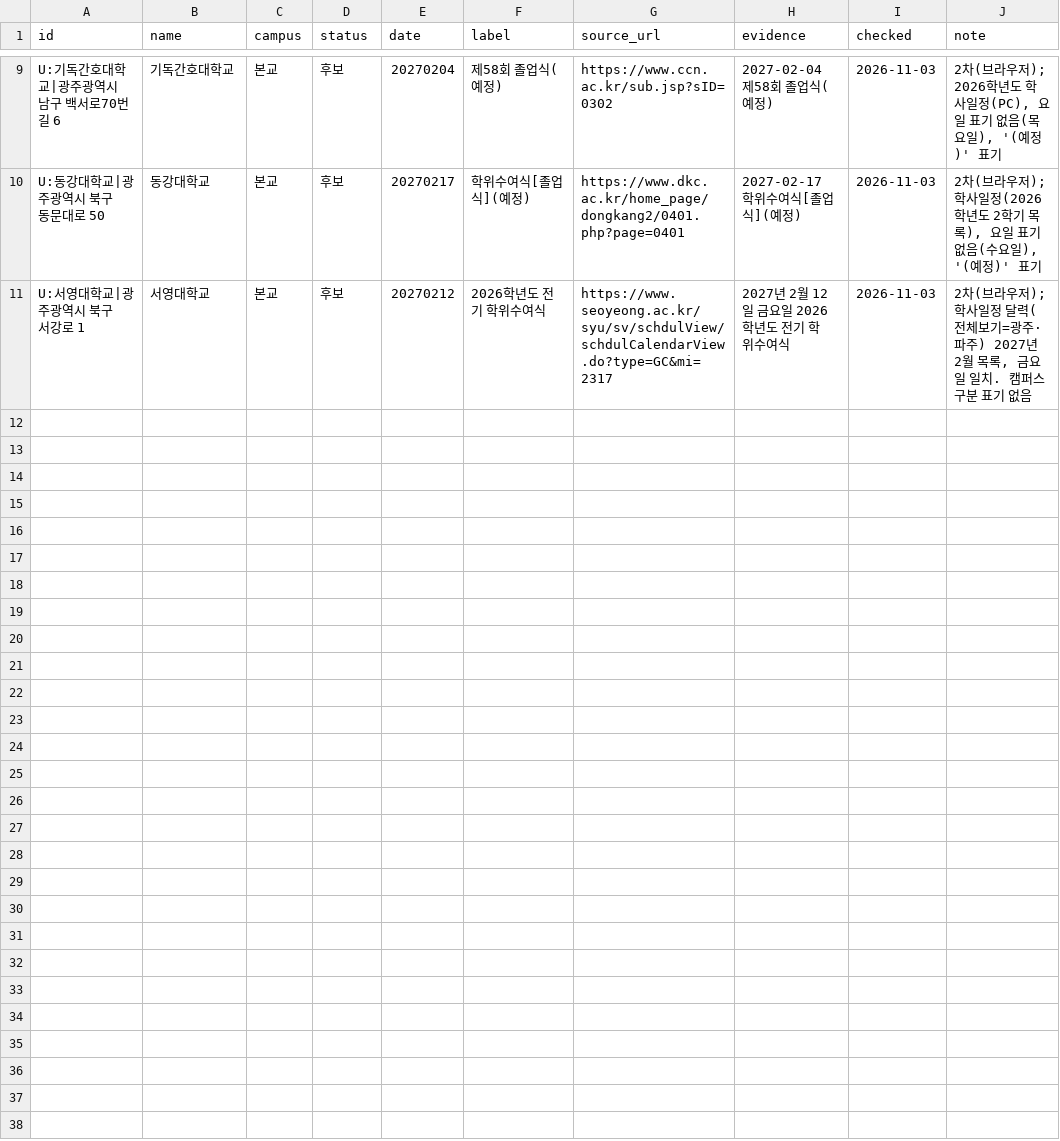
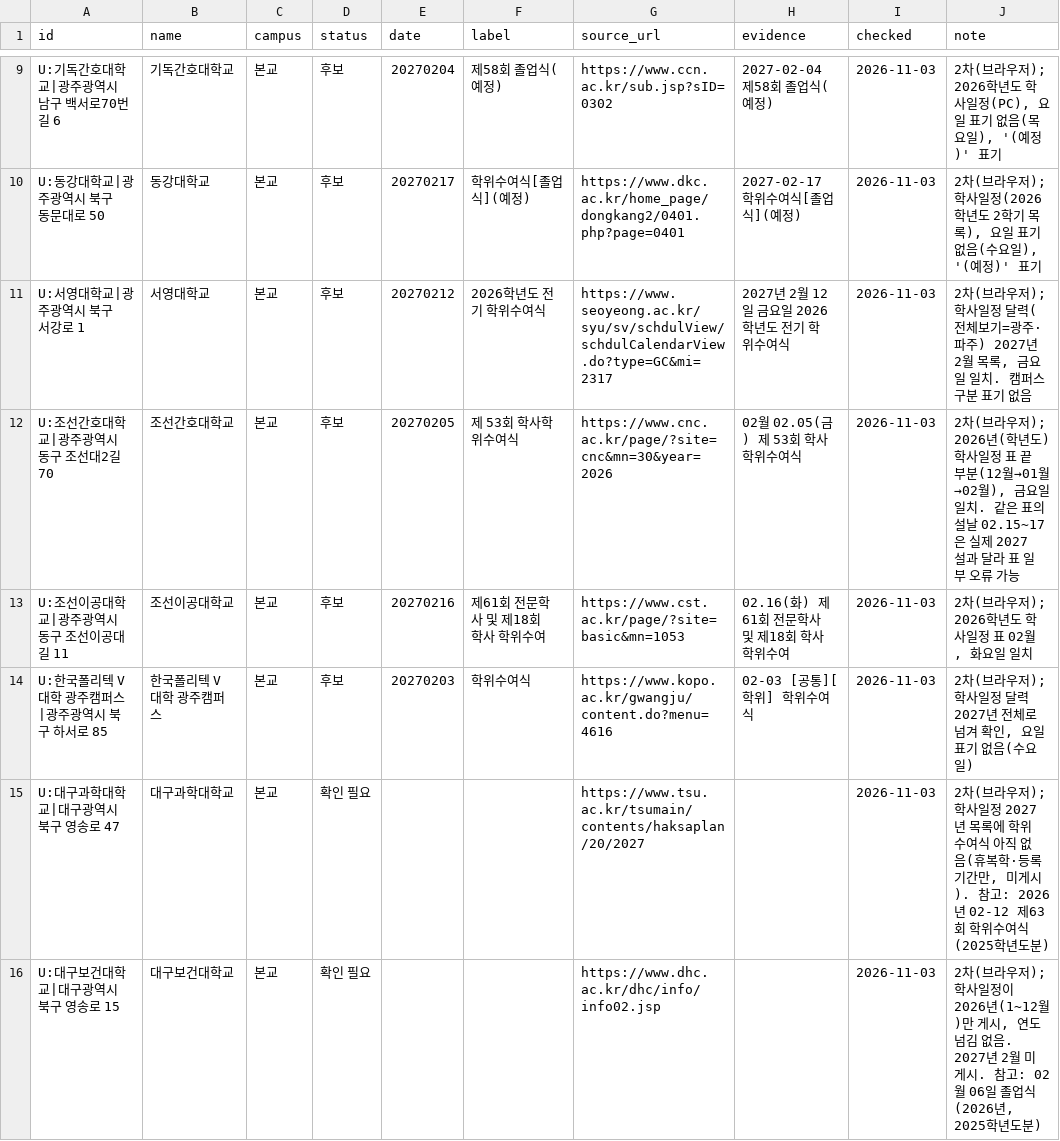
Before and after one commit to best15993232-sudo/flower-planner, a CSV file: docs/univ-survey/round2-6.csv, drawn as a sheet; only a part is shown, gaps mark what is left out; the diff covers the shown part only; the diff names each change by its address in the sheet, - before the commit and + after, or states it on an @@ line.

```diff
--- a/docs/univ-survey/round2-6.csv
+++ b/docs/univ-survey/round2-6.csv
+row 12: U:조선간호대학교|광주광역시 동구 조선대2길 70 | 조선간호대학교 | 본교 | 후보 | 20270205 | 제 53회 학사학위수여식 | https://www.cnc.ac.kr/page/?site=cnc&mn=30&year=2026 | 02월 02.05(금) 제 53회 학사학위수여식 | 2026-11-03 | 2차(브라우저); 2026년(학년도) 학사일정 표 끝부분(12월→01월→02월), 금요일 일치. 같은 표의 설날 02.15~17은 실제 2027 설과 달라 표 일부 오류 가능
+row 13: U:조선이공대학교|광주광역시 동구 조선이공대길 11 | 조선이공대학교 | 본교 | 후보 | 20270216 | 제61회 전문학사 및 제18회 학사 학위수여 | https://www.cst.ac.kr/page/?site=basic&mn=1053 | 02.16(화) 제61회 전문학사 및 제18회 학사 학위수여 | 2026-11-03 | 2차(브라우저); 2026학년도 학사일정 표 02월, 화요일 일치
+row 14: U:한국폴리텍 V 대학 광주캠퍼스|광주광역시 북구 하서로 85 | 한국폴리텍 V 대학 광주캠퍼스 | 본교 | 후보 | 20270203 | 학위수여식 | https://www.kopo.ac.kr/gwangju/content.do?menu=4616 | 02-03 [공통][학위] 학위수여식 | 2026-11-03 | 2차(브라우저); 학사일정 달력 2027년 전체로 넘겨 확인, 요일 표기 없음(수요일)
+row 15: U:대구과학대학교|대구광역시 북구 영송로 47 | 대구과학대학교 | 본교 | 확인 필요 |  |  | https://www.tsu.ac.kr/tsumain/contents/haksaplan/20/2027 |  | 2026-11-03 | 2차(브라우저); 학사일정 2027년 목록에 학위수여식 아직 없음(휴복학·등록기간만, 미게시). 참고: 2026년 02-12 제63회 학위수여식(2025학년도분)
+row 16: U:대구보건대학교|대구광역시 북구 영송로 15 | 대구보건대학교 | 본교 | 확인 필요 |  |  | https://www.dhc.ac.kr/dhc/info/info02.jsp |  | 2026-11-03 | 2차(브라우저); 학사일정이 2026년(1~12월)만 게시, 연도 넘김 없음. 2027년 2월 미게시. 참고: 02월 06일 졸업식(2026년, 2025학년도분)
```
Also changed, not shown: 5 added rows elsewhere in this file.
